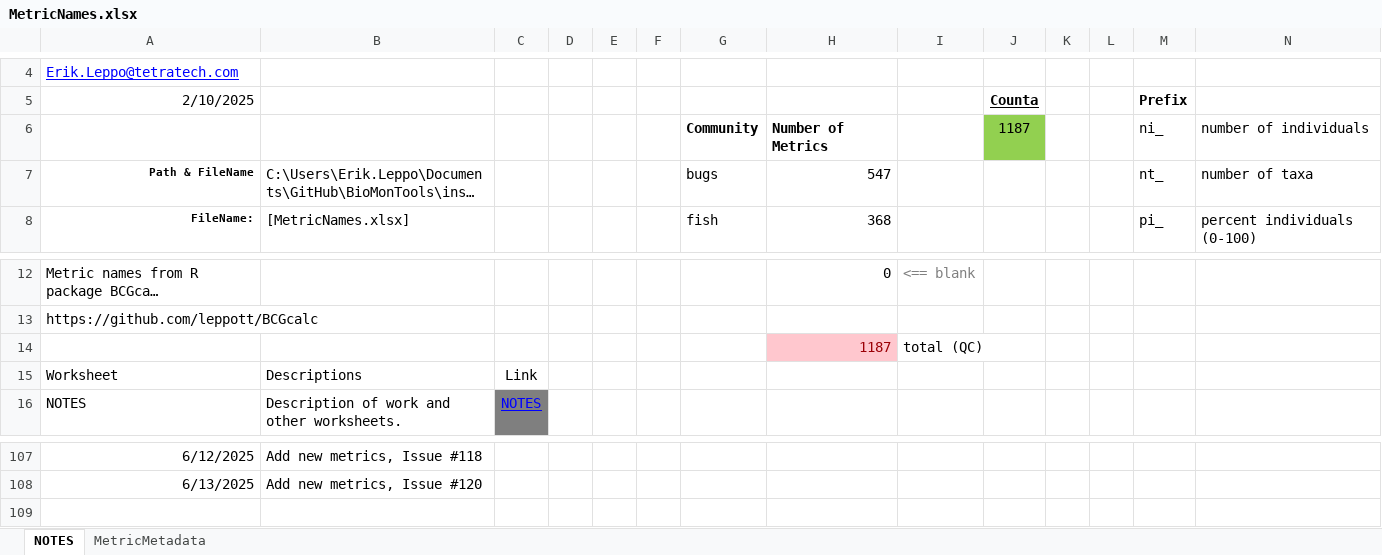
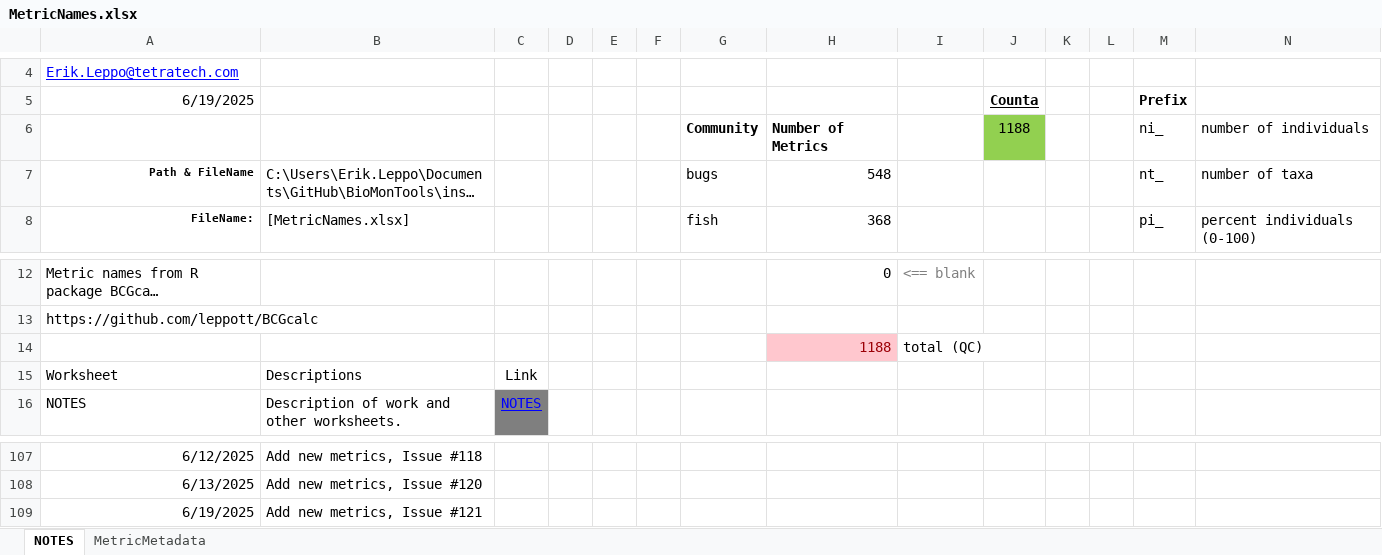
Before and after one commit to leppott/BioMonTools, an Excel workbook: inst/extdata/MetricNames.xlsx, sheet NOTES, drawn as a sheet; only a part is shown, gaps mark what is left out; long unchanged cells end in …; values as stored, in another font and other column widths than the file's, no borders; conditional formats and table styles not drawn; the diff names each change by its address in the sheet, - before the commit and + after, or states it on an @@ line.

Commit message:
v1.0.2.9077
* refactor: Add new metrics for ORWA, Issue #121

```diff
--- a/inst/extdata/MetricNames.xlsx (sheet NOTES)
+++ b/inst/extdata/MetricNames.xlsx (sheet NOTES)
-A5: 2/10/2025
+A5: 6/19/2025
-J6 (Counta): 1187
+J6 (Counta): 1188
-H7: 547
+H7: 548
-H14: 1187
+H14: 1188
+row 109: 6/19/2025 | Add new metrics, Issue #121
```
Also changed, not shown: sheet MetricMetadata, 6 other files.
